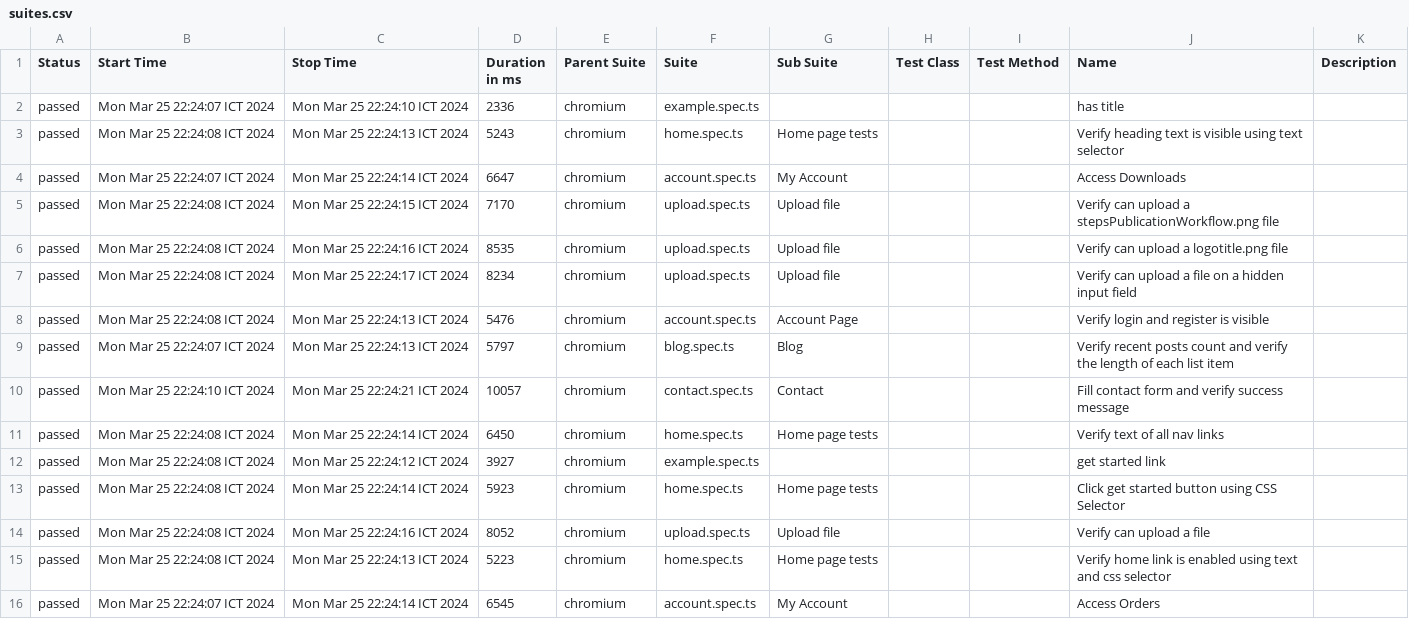
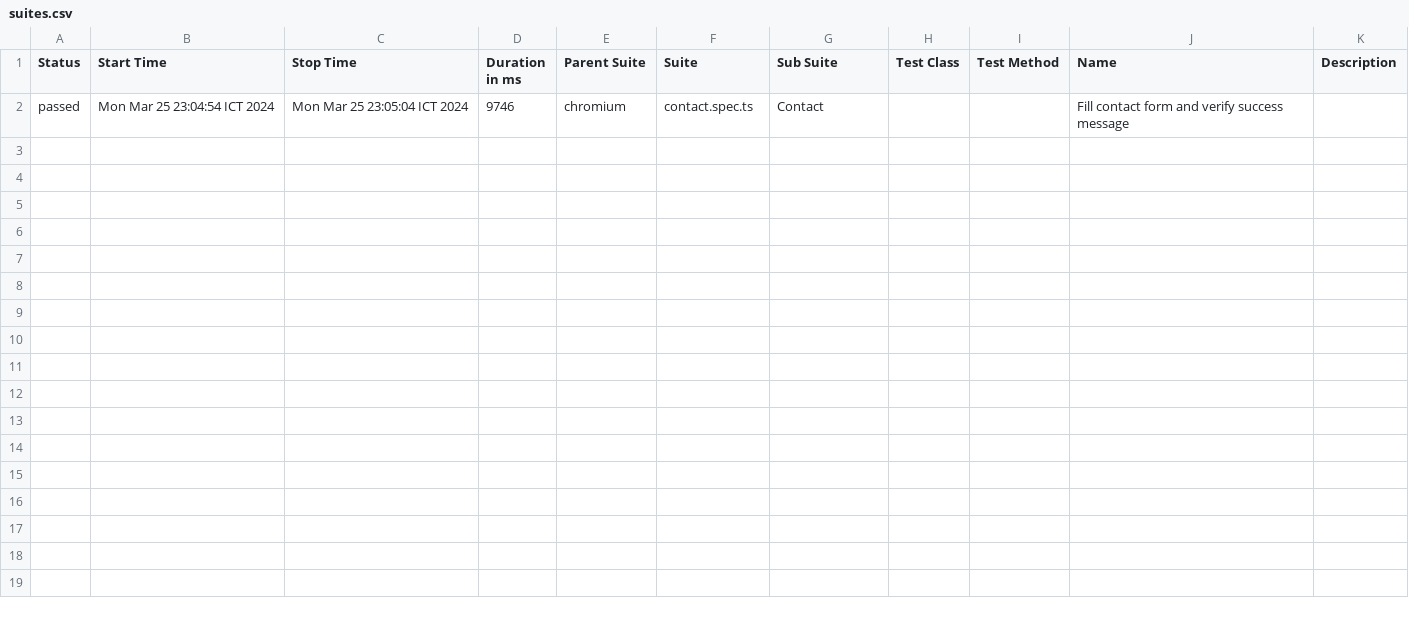
Before and after one commit to duongthanhvinhh/PlaywrightTS, a CSV file: allure-report/data/suites.csv, drawn as a sheet.

Commit message:
Integrate reporting

```diff
--- a/allure-report/data/suites.csv
+++ b/allure-report/data/suites.csv
@@ -1,16 +1,2 @@
 "Status","Start Time","Stop Time","Duration in ms","Parent Suite","Suite","Sub Suite","Test Class","Test Method","Name","Description"
-"passed","Mon Mar 25 22:24:07 ICT 2024","Mon Mar 25 22:24:10 ICT 2024","2336","chromium","example.spec.ts","","","","has title",""
-"passed","Mon Mar 25 22:24:08 ICT 2024","Mon Mar 25 22:24:13 ICT 2024","5243","chromium","home.spec.ts","Home page tests","","","Verify heading text is visible using text selector",""
-"passed","Mon Mar 25 22:24:07 ICT 2024","Mon Mar 25 22:24:14 ICT 2024","6647","chromium","account.spec.ts","My Account","","","Access Downloads",""
-"passed","Mon Mar 25 22:24:08 ICT 2024","Mon Mar 25 22:24:15 ICT 2024","7170","chromium","upload.spec.ts","Upload file","","","Verify can upload a stepsPublicationWorkflow.png file",""
-"passed","Mon Mar 25 22:24:08 ICT 2024","Mon Mar 25 22:24:16 ICT 2024","8535","chromium","upload.spec.ts","Upload file","","","Verify can upload a logotitle.png file",""
-"passed","Mon Mar 25 22:24:08 ICT 2024","Mon Mar 25 22:24:17 ICT 2024","8234","chromium","upload.spec.ts","Upload file","","","Verify can upload a file on a hidden input field",""
-"passed","Mon Mar 25 22:24:08 ICT 2024","Mon Mar 25 22:24:13 ICT 2024","5476","chromium","account.spec.ts","Account Page","","","Verify login and register is visible",""
-"passed","Mon Mar 25 22:24:07 ICT 2024","Mon Mar 25 22:24:13 ICT 2024","5797","chromium","blog.spec.ts","Blog","","","Verify recent posts count and verify the length of each list item",""
-"passed","Mon Mar 25 22:24:10 ICT 2024","Mon Mar 25 22:24:21 ICT 2024","10057","chromium","contact.spec.ts","Contact","","","Fill contact form and verify success message",""
-"passed","Mon Mar 25 22:24:08 ICT 2024","Mon Mar 25 22:24:14 ICT 2024","6450","chromium","home.spec.ts","Home page tests","","","Verify text of all nav links",""
-"passed","Mon Mar 25 22:24:08 ICT 2024","Mon Mar 25 22:24:12 ICT 2024","3927","chromium","example.spec.ts","","","","get started link",""
-"passed","Mon Mar 25 22:24:08 ICT 2024","Mon Mar 25 22:24:14 ICT 2024","5923","chromium","home.spec.ts","Home page tests","","","Click get started button using CSS Selector",""
-"passed","Mon Mar 25 22:24:08 ICT 2024","Mon Mar 25 22:24:16 ICT 2024","8052","chromium","upload.spec.ts","Upload file","","","Verify can upload a file",""
-"passed","Mon Mar 25 22:24:08 ICT 2024","Mon Mar 25 22:24:13 ICT 2024","5223","chromium","home.spec.ts","Home page tests","","","Verify home link is enabled using text and css selector",""
-"passed","Mon Mar 25 22:24:07 ICT 2024","Mon Mar 25 22:24:14 ICT 2024","6545","chromium","account.spec.ts","My Account","","","Access Orders",""
+"passed","Mon Mar 25 23:04:54 ICT 2024","Mon Mar 25 23:05:04 ICT 2024","9746","chromium","contact.spec.ts","Contact","","","Fill contact form and verify success message",""
```
Also changed, not shown: 24 other files.
